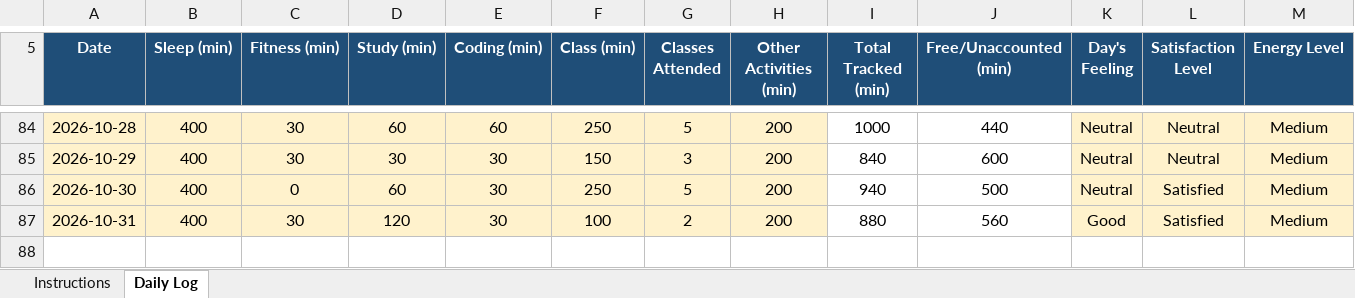
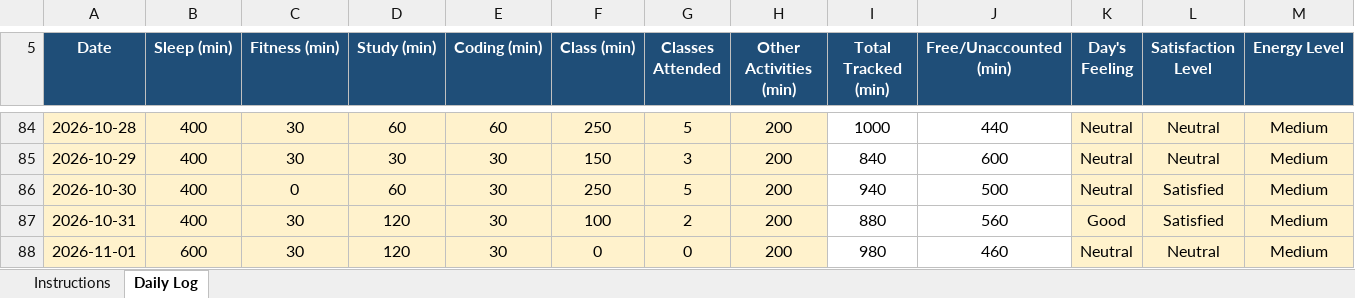
Before and after one commit to vicky2026kashyap/CAP776, an Excel workbook: 12610764.xlsx, sheet Daily Log, drawn as a sheet; only a part is shown, gaps mark what is left out; values as stored, in another font and other column widths than the file's, no borders; conditional formats not drawn; rows hold the shown columns only; the diff names each change by its address in the sheet, - before the commit and + after, or states it on an @@ line.

Commit message:
81th Commit

```diff
--- a/12610764.xlsx (sheet Daily Log)
+++ b/12610764.xlsx (sheet Daily Log)
+row 88: 2026-11-01 | 600 | 30 | 120 | 30 | 0 | 0 | 200 | 980 | 460 | Neutral | Neutral | Medium
```
